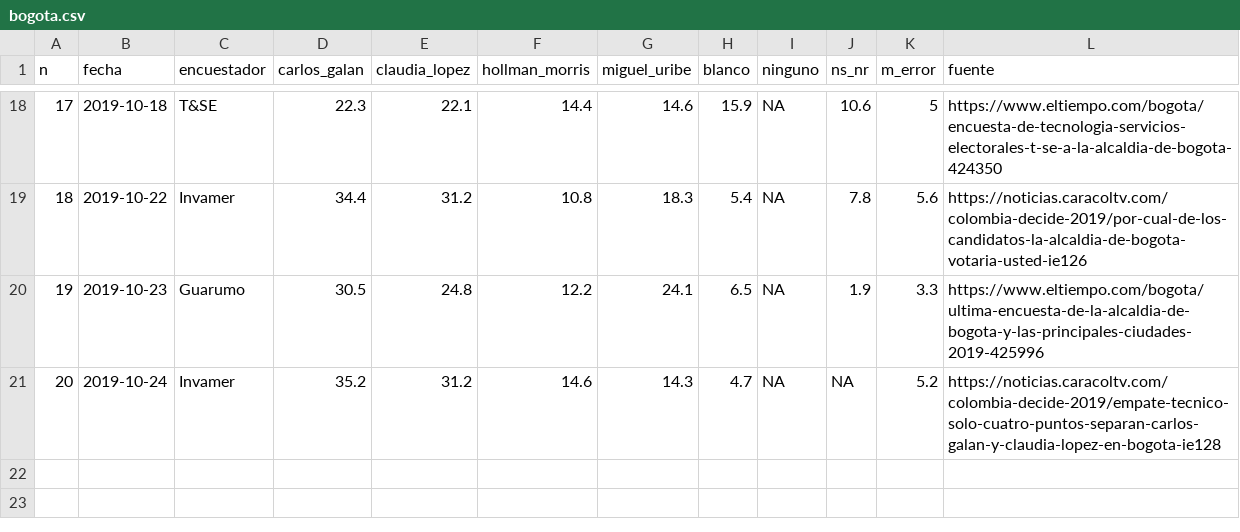
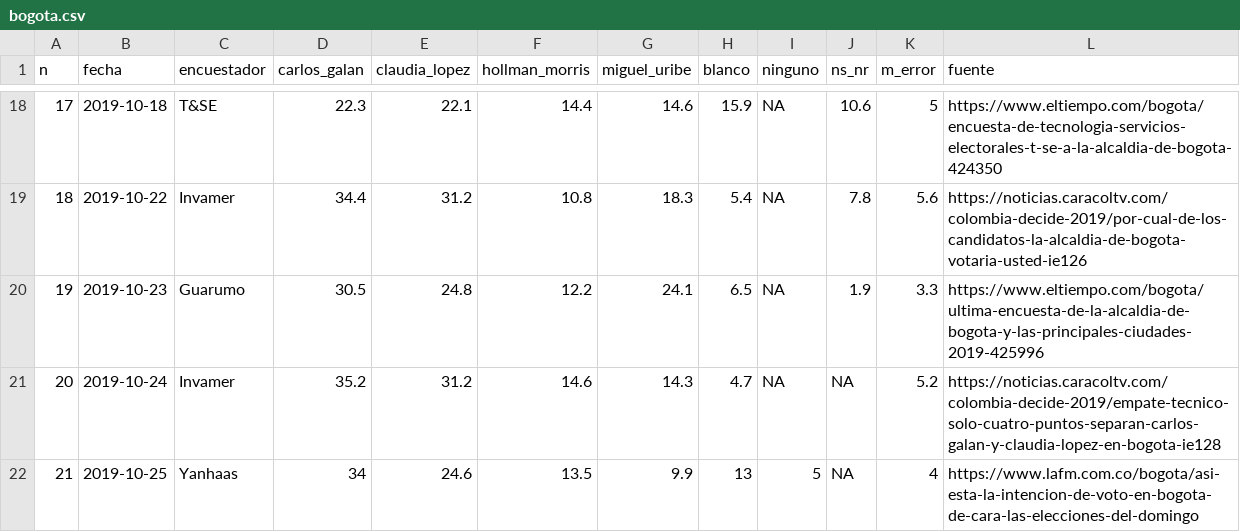
Before and after one commit to nelsonamayad/elecciones_locales_2019, a CSV file: Ciudad/bogota.csv, drawn as a sheet; only a part is shown, gaps mark what is left out; the diff names each change by its address in the sheet, - before the commit and + after, or states it on an @@ line.

Commit message:
Update bogota.csv

```diff
--- a/Ciudad/bogota.csv
+++ b/Ciudad/bogota.csv
+row 22: 21 | 2019-10-25 | Yanhaas | 34 | 24.6 | 13.5 | 9.9 | 13 | 5 | NA | 4 | https://www.lafm.com.co/bogota/asi-esta-la-intencion-de-voto-en-bogota-de-cara-las-elecciones-del-domingo
```
